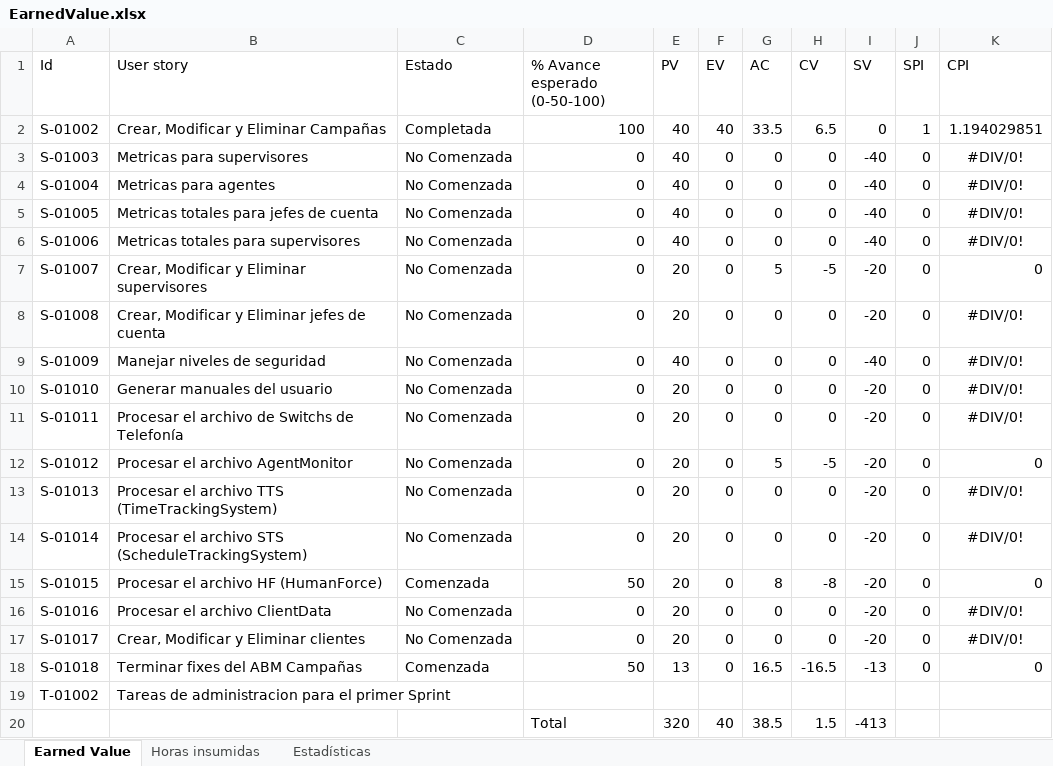
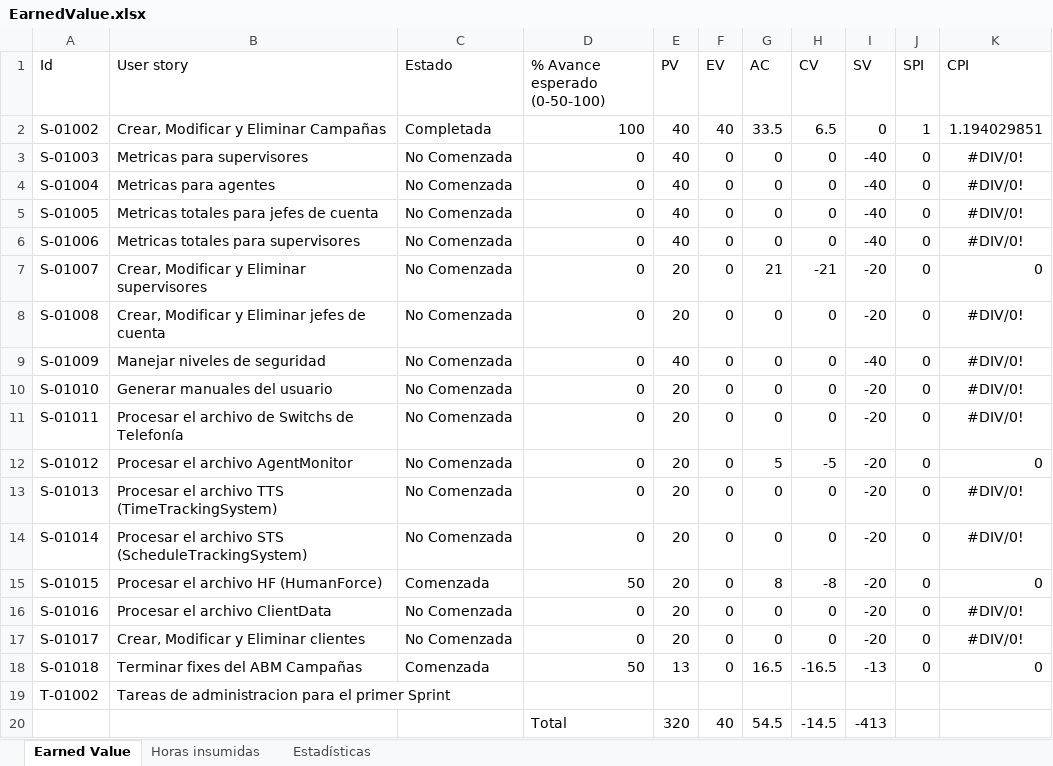
Before and after one commit to nicohen/bob-patinho, an Excel workbook: Documentacion/Minutas e informes/EarnedValue.xlsx, sheet Earned Value, drawn as a sheet; values as stored, in another font and other column widths than the file's, no borders; the diff names each change by its address in the sheet, - before the commit and + after, or states it on an @@ line.

```diff
--- a/Documentacion/Minutas e informes/EarnedValue.xlsx (sheet Earned Value)
+++ b/Documentacion/Minutas e informes/EarnedValue.xlsx (sheet Earned Value)
-G7 (AC): 5
+G7 (AC): 21
-H7 (CV): -5
+H7 (CV): -21
-G20 (AC): 38.5
+G20 (AC): 54.5
-H20 (CV): 1.5
+H20 (CV): -14.5
```
Also changed, not shown: sheet Horas insumidas, formulas that keep their value, charts or pictures.
